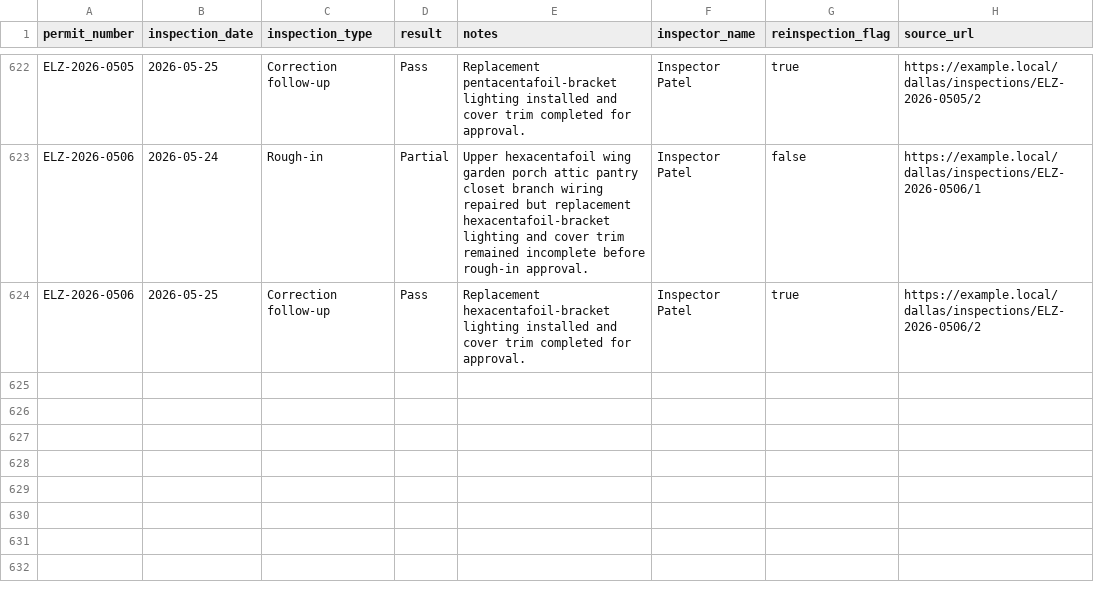
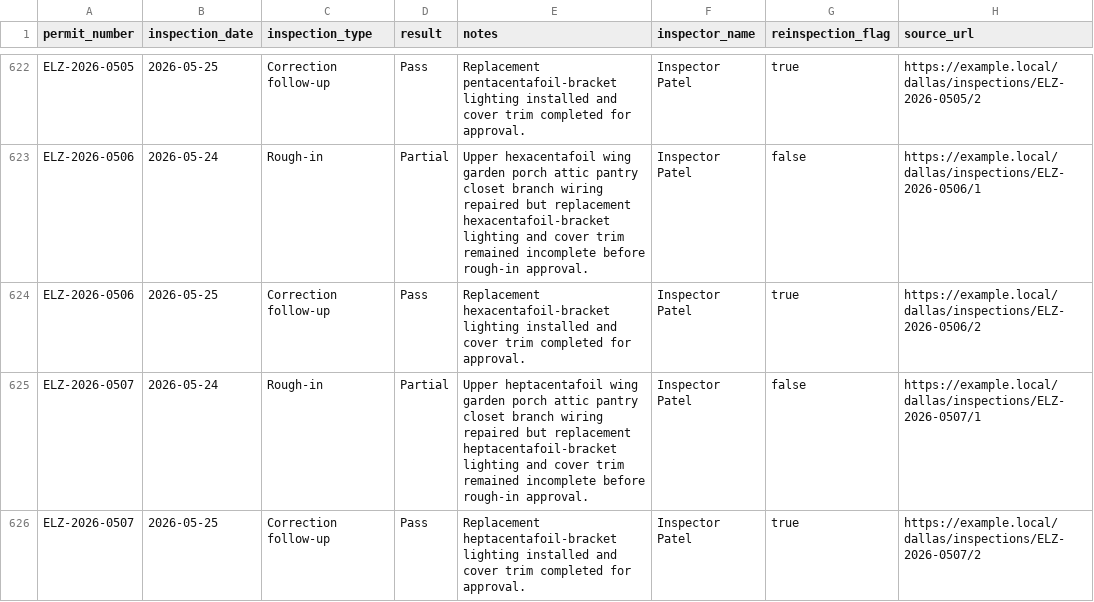
Before and after one commit to matthoffner/tuner-landing, a CSV file: generated/raw/dallas-electrician-import-sample-v2/inspections.csv, drawn as a sheet; only a part is shown, gaps mark what is left out.

```diff
--- a/generated/raw/dallas-electrician-import-sample-v2/inspections.csv
+++ b/generated/raw/dallas-electrician-import-sample-v2/inspections.csv
@@ -624 +624,3 @@ ELZ-2026-0506,2026-05-24,Rough-in,Partial,Upper hexacentafoil wing garden porch
 ELZ-2026-0506,2026-05-25,Correction follow-up,Pass,Replacement hexacentafoil-bracket lighting installed and cover trim completed for approval.,Inspector Patel,true,https://example.local/dallas/inspections/ELZ-2026-0506/2
+ELZ-2026-0507,2026-05-24,Rough-in,Partial,Upper heptacentafoil wing garden porch attic pantry closet branch wiring repaired but replacement heptacentafoil-bracket lighting and cover trim remained incomplete before rough-in approval.,Inspector Patel,false,https://example.local/dallas/inspections/ELZ-2026-0507/1
+ELZ-2026-0507,2026-05-25,Correction follow-up,Pass,Replacement heptacentafoil-bracket lighting installed and cover trim completed for approval.,Inspector Patel,true,https://example.local/dallas/inspections/ELZ-2026-0507/2
```
Also changed, not shown: generated/raw/dallas-electrician-import-sample-v2/permits.csv, 23 other files.
